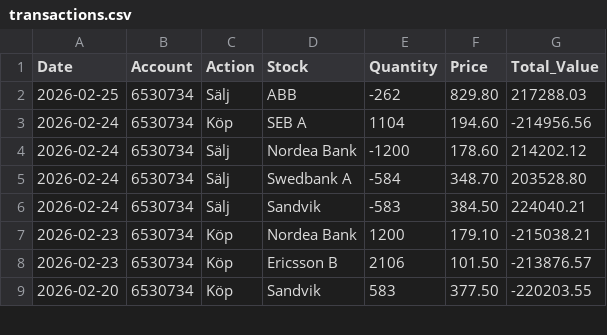
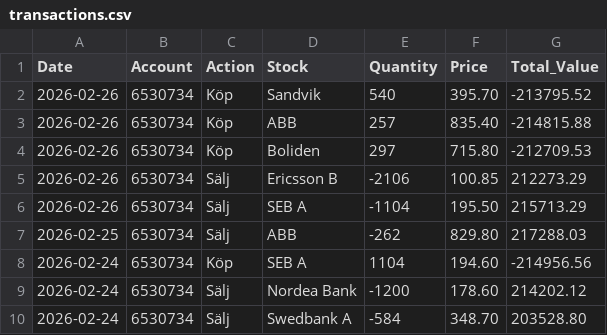
Before and after one commit to fredrikbromee/ace, a CSV file: transactions.csv, drawn as a sheet; only a part is shown; the shorter side is filled out with more unchanged rows.

```diff
--- a/transactions.csv
+++ b/transactions.csv
@@ -1,2 +1,7 @@
 Date,Account,Action,Stock,Quantity,Price,Total_Value
+2026-02-26,6530734,Köp,Sandvik,540,395.70,-213795.52
+2026-02-26,6530734,Köp,ABB,257,835.40,-214815.88
+2026-02-26,6530734,Köp,Boliden,297,715.80,-212709.53
+2026-02-26,6530734,Sälj,Ericsson B,-2106,100.85,212273.29
+2026-02-26,6530734,Sälj,SEB A,-1104,195.50,215713.29
 2026-02-25,6530734,Sälj,ABB,-262,829.80,217288.03
```
Also changed, not shown: data/^OMX.csv.
